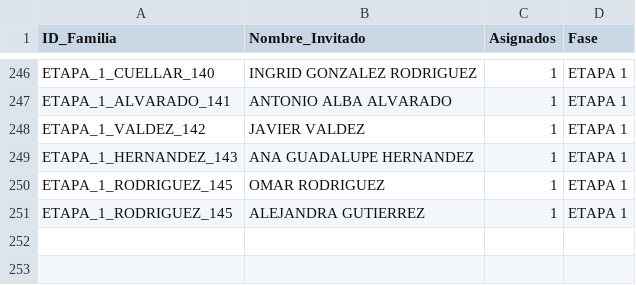
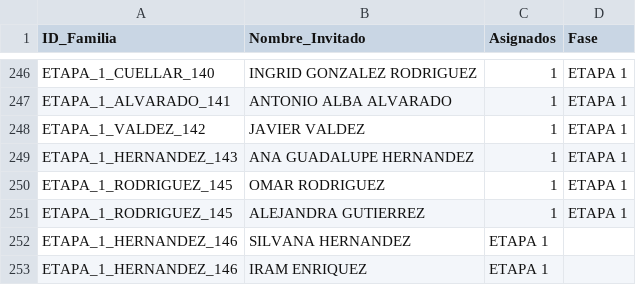
Before and after one commit to laizaydavidboda/invitacion-boda-flask, a CSV file: lista_maestra_flexible.csv, drawn as a sheet; only a part is shown, gaps mark what is left out.

Commit message:
Update lista_maestra_flexible.csv

```diff
--- a/lista_maestra_flexible.csv
+++ b/lista_maestra_flexible.csv
@@ -251 +251,3 @@ ETAPA_1_RODRIGUEZ_145,OMAR RODRIGUEZ,1,ETAPA 1
 ETAPA_1_RODRIGUEZ_145,ALEJANDRA GUTIERREZ,1,ETAPA 1
+ETAPA_1_HERNANDEZ_146,SILVANA HERNANDEZ,ETAPA 1
+ETAPA_1_HERNANDEZ_146,IRAM ENRIQUEZ,ETAPA 1
```
